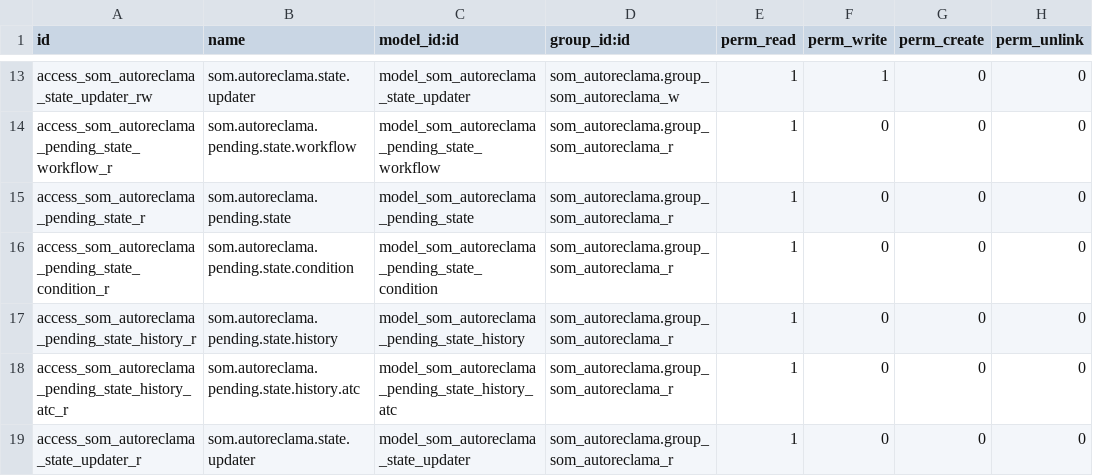
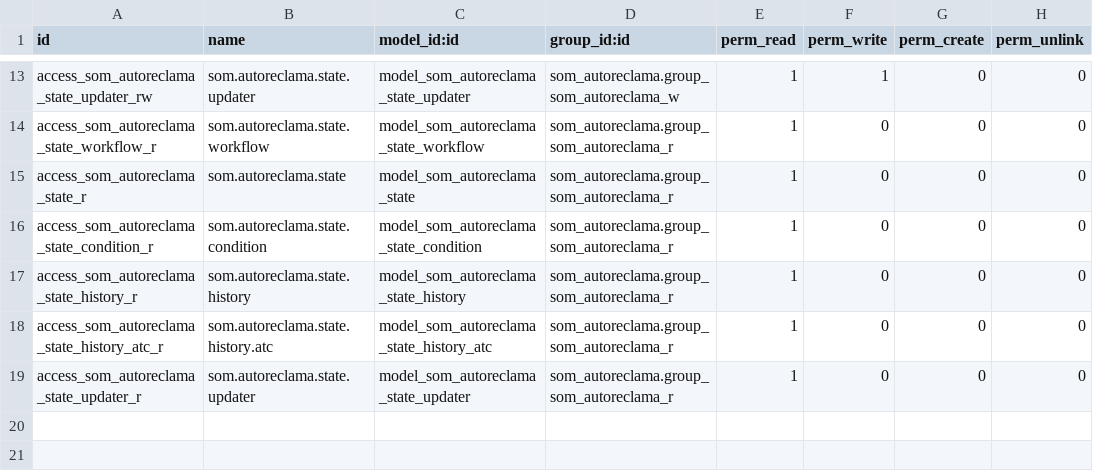
Before and after one commit to Som-Energia/openerp_som_addons, a CSV file: som_autoreclama/security/ir.model.access.csv, drawn as a sheet; only a part is shown, gaps mark what is left out; the diff covers the shown part only.

Commit message:
removed the pending everywere

```diff
--- a/som_autoreclama/security/ir.model.access.csv
+++ b/som_autoreclama/security/ir.model.access.csv
@@ -13,7 +13,7 @@
 "access_som_autoreclama_state_updater_rw","som.autoreclama.state.updater","model_som_autoreclama_state_updater","som_autoreclama.group_som_autoreclama_w",1,1,0,0
-"access_som_autoreclama_pending_state_workflow_r","som.autoreclama.pending.state.workflow","model_som_autoreclama_pending_state_workflow","som_autoreclama.group_som_autoreclama_r",1,0,0,0
-"access_som_autoreclama_pending_state_r","som.autoreclama.pending.state","model_som_autoreclama_pending_state","som_autoreclama.group_som_autoreclama_r",1,0,0,0
-"access_som_autoreclama_pending_state_condition_r","som.autoreclama.pending.state.condition","model_som_autoreclama_pending_state_condition","som_autoreclama.group_som_autoreclama_r",1,0,0,0
-"access_som_autoreclama_pending_state_history_r","som.autoreclama.pending.state.history","model_som_autoreclama_pending_state_history","som_autoreclama.group_som_autoreclama_r",1,0,0,0
-"access_som_autoreclama_pending_state_history_atc_r","som.autoreclama.pending.state.history.atc","model_som_autoreclama_pending_state_history_atc","som_autoreclama.group_som_autoreclama_r",1,0,0,0
+"access_som_autoreclama_state_workflow_r","som.autoreclama.state.workflow","model_som_autoreclama_state_workflow","som_autoreclama.group_som_autoreclama_r",1,0,0,0
+"access_som_autoreclama_state_r","som.autoreclama.state","model_som_autoreclama_state","som_autoreclama.group_som_autoreclama_r",1,0,0,0
+"access_som_autoreclama_state_condition_r","som.autoreclama.state.condition","model_som_autoreclama_state_condition","som_autoreclama.group_som_autoreclama_r",1,0,0,0
+"access_som_autoreclama_state_history_r","som.autoreclama.state.history","model_som_autoreclama_state_history","som_autoreclama.group_som_autoreclama_r",1,0,0,0
+"access_som_autoreclama_state_history_atc_r","som.autoreclama.state.history.atc","model_som_autoreclama_state_history_atc","som_autoreclama.group_som_autoreclama_r",1,0,0,0
 "access_som_autoreclama_state_updater_r","som.autoreclama.state.updater","model_som_autoreclama_state_updater","som_autoreclama.group_som_autoreclama_r",1,0,0,0
```
Also changed, not shown: 30 edited cells elsewhere in this file, 12 other files.
